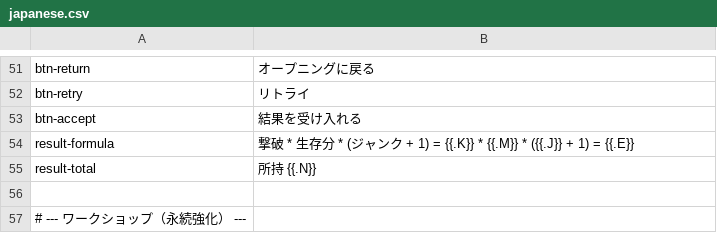
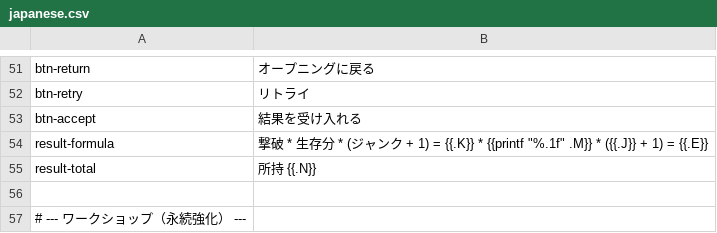
Before and after one commit to noppikinatta/ebitenginegamejam2026, a CSV file: lang/csv/japanese.csv, drawn as a sheet; only a part is shown, gaps mark what is left out.

```diff
--- a/lang/csv/japanese.csv
+++ b/lang/csv/japanese.csv
@@ -53,3 +53,3 @@ btn-retry,リトライ
 btn-accept,結果を受け入れる
-result-formula,撃破 * 生存分 * (ジャンク + 1) = {{.K}} * {{.M}} * ({{.J}} + 1) = {{.E}}
+result-formula,撃破 * 生存分 * (ジャンク + 1) = {{.K}} * {{printf "%.1f" .M}} * ({{.J}} + 1) = {{.E}}
 result-total,所持 {{.N}}
```
Also changed, not shown: lang/csv/english.csv, 3 other files.
